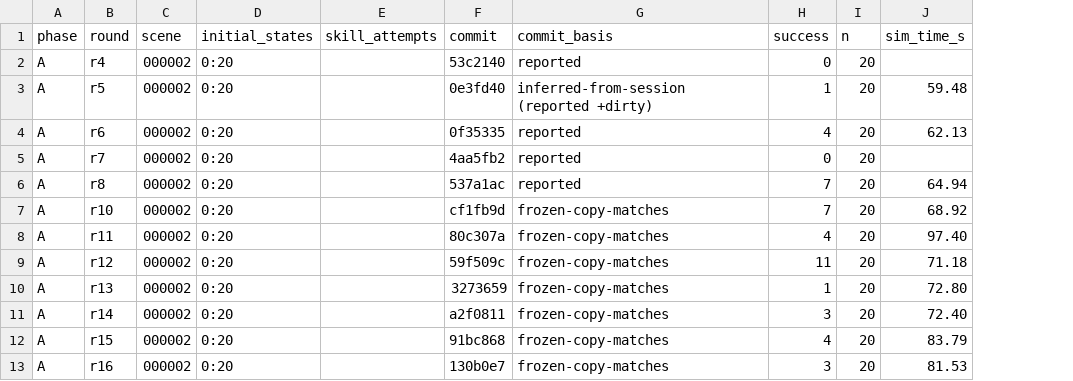
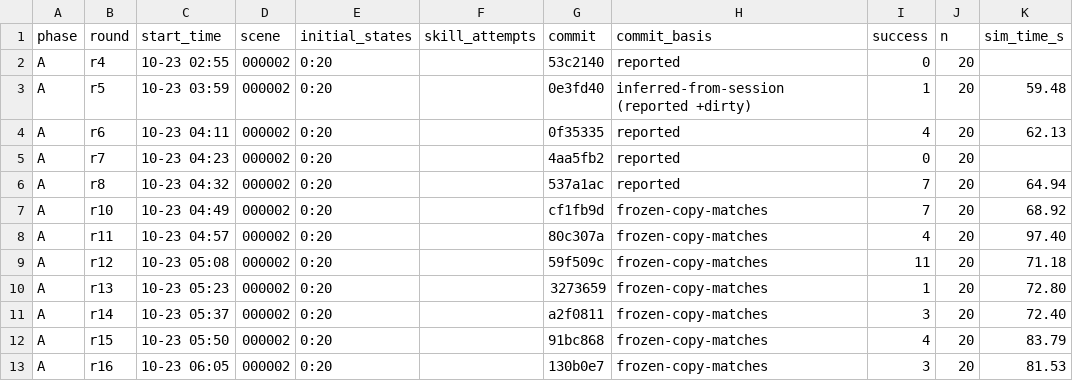
Before and after one commit to LeftSeineM/cap-recovery, a CSV file: docs/experiments/20261025-expert-iteration-000002/rounds.csv, drawn as a sheet; only a part is shown; the diff names each change by its address in the sheet, - before the commit and + after, or states it on an @@ line.

```diff
--- a/docs/experiments/20261025-expert-iteration-000002/rounds.csv
+++ b/docs/experiments/20261025-expert-iteration-000002/rounds.csv
+column C (start_time), rows 2-13: 10-23 02:55 | 10-23 03:59 | 10-23 04:11 | 10-23 04:23 | 10-23 04:32 | 10-23 04:49 | 10-23 04:57 | 10-23 05:08 | 10-23 05:23 | 10-23 05:37 | 10-23 05:50 | 10-23 06:05
```
Also changed, not shown: 1 other file.
